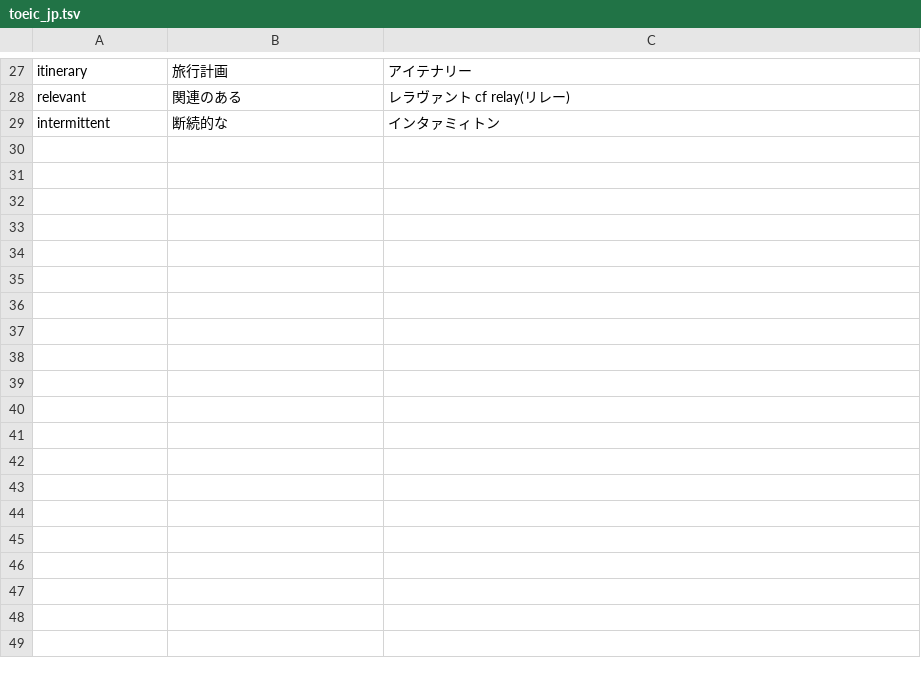
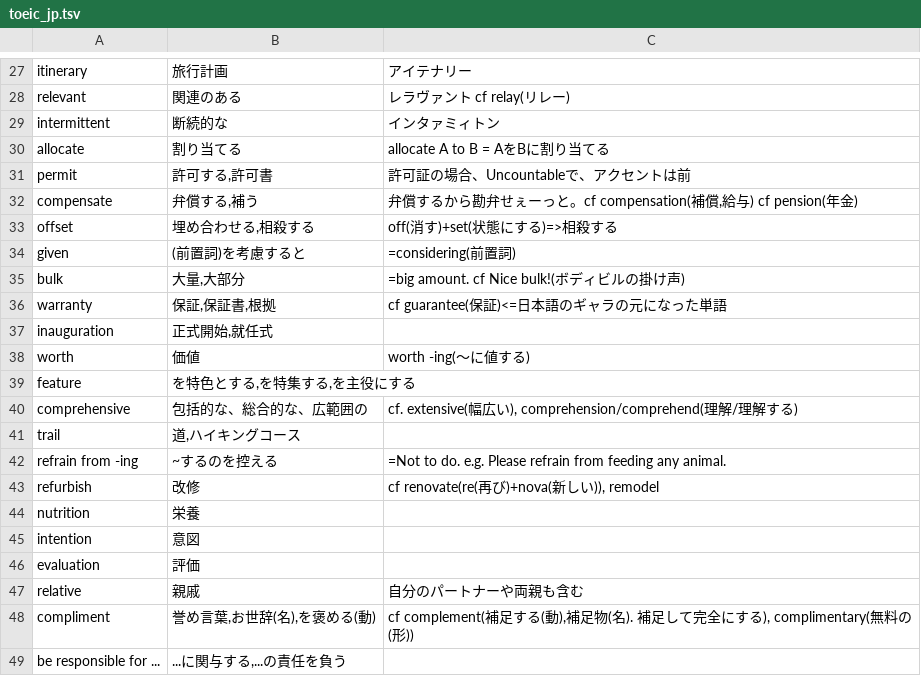
Before and after one commit to dk521123/EnglishCards, a TSV file: app/src/main/assets/imports/toeic_jp.tsv, drawn as a sheet; only a part is shown, gaps mark what is left out; the diff covers the shown part only; the diff names each change by its address in the sheet, - before the commit and + after, or states it on an @@ line.

```diff
--- a/app/src/main/assets/imports/toeic_jp.tsv
+++ b/app/src/main/assets/imports/toeic_jp.tsv
+row 30: allocate | 割り当てる | allocate A to B = AをBに割り当てる
+row 31: permit | 許可する,許可書 | 許可証の場合、Uncountableで、アクセントは前
+row 32: compensate | 弁償する,補う | 弁償するから勘弁せぇーっと。cf compensation(補償,給与) cf pension(年金)
+row 33: offset | 埋め合わせる,相殺する | off(消す)+set(状態にする)=>相殺する
+row 34: given | (前置詞)を考慮すると | =considering(前置詞)
+row 35: bulk | 大量,大部分 | =big amount. cf Nice bulk!(ボディビルの掛け声)
+row 36: warranty | 保証,保証書,根拠 | cf guarantee(保証)<=日本語のギャラの元になった単語
+row 37: inauguration | 正式開始,就任式
+row 38: worth | 価値 | worth -ing(～に値する)
+row 39: feature | を特色とする,を特集する,を主役にする
+row 40: comprehensive | 包括的な、総合的な、広範囲の | cf. extensive(幅広い), comprehension/comprehend(理解/理解する)
+row 41: trail | 道,ハイキングコース
+row 42: refrain from -ing | ~するのを控える | =Not to do. e.g. Please refrain from feeding any animal.
+row 43: refurbish | 改修 | cf renovate(re(再び)+nova(新しい)), remodel
+row 44: nutrition | 栄養
+row 45: intention | 意図
+row 46: evaluation | 評価
+row 47: relative | 親戚 | 自分のパートナーや両親も含む
+row 48: compliment | 誉め言葉,お世辞(名),を褒める(動) | cf complement(補足する(動),補足物(名). 補足して完全にする), complimentary(無料の(形))
+row 49: be responsible for ... | ...に関与する,...の責任を負う
```
Also changed, not shown: 44 added rows and 3 edited cells elsewhere in this file, 11 other files.
